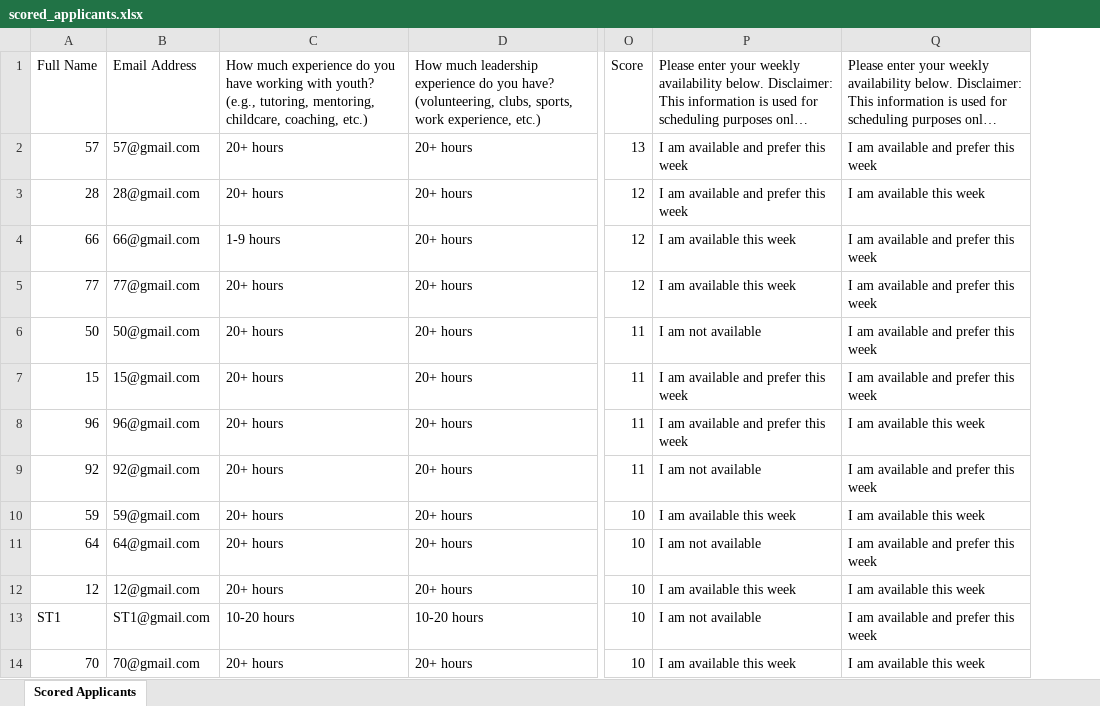
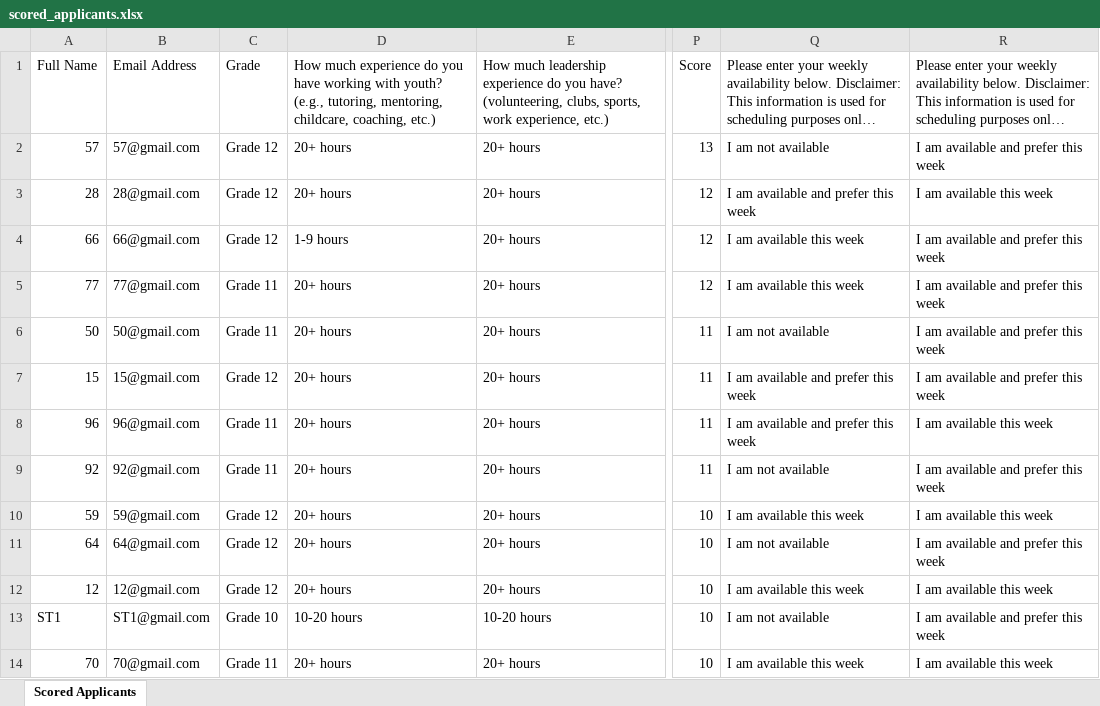
Before and after one commit to twliew/capstone, an Excel workbook: scored_applicants.xlsx, sheet Scored Applicants, drawn as a sheet; only a part is shown, gaps mark what is left out; long unchanged cells end in …; values as stored, in another font and other column widths than the file's, no borders; addresses are those after the commit; the diff names each change by its address in the sheet, - before the commit and + after, or states it on an @@ line.

```diff
--- a/scored_applicants.xlsx (sheet Scored Applicants)
+++ b/scored_applicants.xlsx (sheet Scored Applicants)
+column C, rows 1-14: Grade | Grade 12 | Grade 12 | Grade 12 | Grade 11 | Grade 11 | Grade 12 | Grade 11 | Grade 11 | Grade 12 | Grade 12 | Grade 12 | Grade 10 | Grade 11
-Q2: I am available and prefer this week
+Q2: I am not available
```
Also changed, not shown: Shiftly Template.xlsm, Volunteer_Schedule.xlsx, 3 other files.
